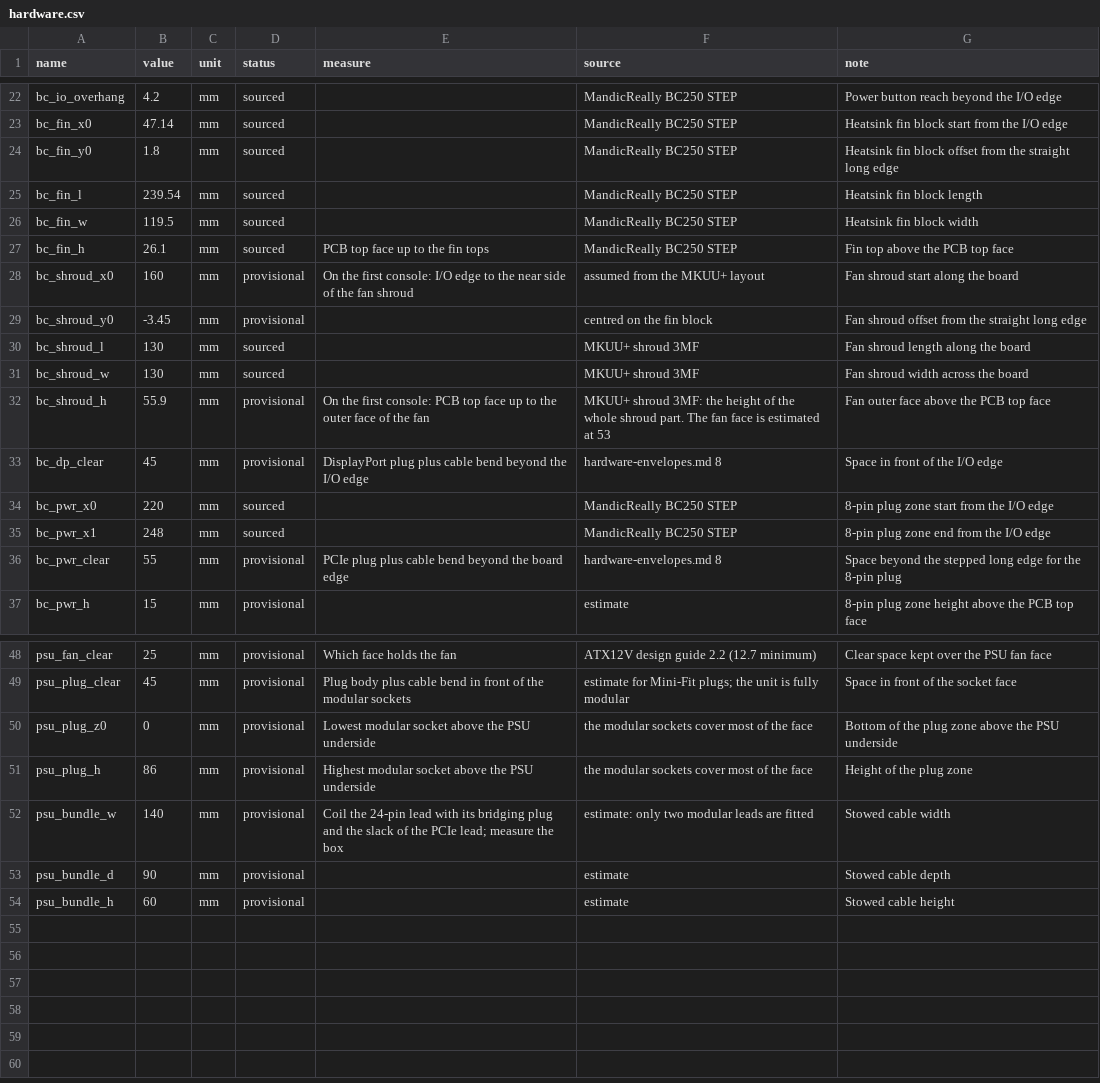
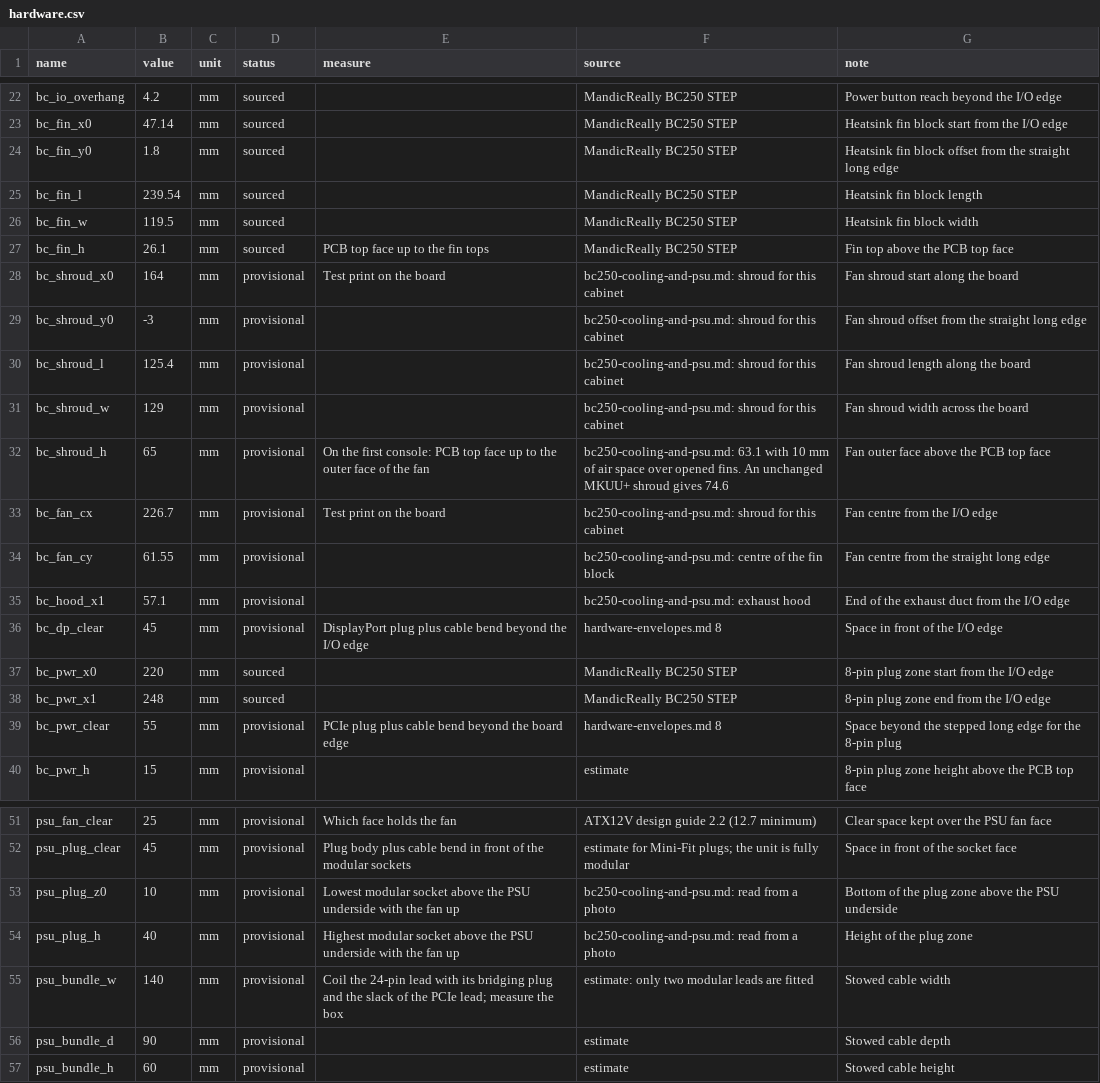
Before and after one commit to rpollard00/candybar, a CSV file: cad/params/hardware.csv, drawn as a sheet; only a part is shown, gaps mark what is left out.

Commit message:
fix(cad): correct the mirrored BC-250 and move the hot air vent to the rear door
The board was a mirror image. The board notes measure across the board
from the straight long edge, and the model used that value in a frame
that points the other way. The board now stands on its straight long
edge with the power connector edge on top.

The fan shroud has the numbers of a shroud for this cabinet: fan face
65 mm above the board, fan center 226.7 mm from the I/O edge. The fan
vent follows the fan center. The hot air vent is in the rear wall at
the I/O end, over a new exhaust duct zone, and the left side wall has
no vent. The plug zone of the power supply covers the lower sockets
only. The screen center rows use the center of the lit image.

cad/test.sh runs 88 tests.

```diff
--- a/cad/params/hardware.csv
+++ b/cad/params/hardware.csv
@@ -27,7 +27,10 @@ bc_fin_w,119.5,mm,sourced,,MandicReally BC250 STEP,Heatsink fin block width
 bc_fin_h,26.1,mm,sourced,PCB top face up to the fin tops,MandicReally BC250 STEP,Fin top above the PCB top face
-bc_shroud_x0,160,mm,provisional,"On the first console: I/O edge to the near side of the fan shroud",assumed from the MKUU+ layout,Fan shroud start along the board
-bc_shroud_y0,-3.45,mm,provisional,,centred on the fin block,Fan shroud offset from the straight long edge
-bc_shroud_l,130,mm,sourced,,MKUU+ shroud 3MF,Fan shroud length along the board
-bc_shroud_w,130,mm,sourced,,MKUU+ shroud 3MF,Fan shroud width across the board
-bc_shroud_h,55.9,mm,provisional,"On the first console: PCB top face up to the outer face of the fan","MKUU+ shroud 3MF: the height of the whole shroud part. The fan face is estimated at 53",Fan outer face above the PCB top face
+bc_shroud_x0,164,mm,provisional,Test print on the board,bc250-cooling-and-psu.md: shroud for this cabinet,Fan shroud start along the board
+bc_shroud_y0,-3,mm,provisional,,bc250-cooling-and-psu.md: shroud for this cabinet,Fan shroud offset from the straight long edge
+bc_shroud_l,125.4,mm,provisional,,bc250-cooling-and-psu.md: shroud for this cabinet,Fan shroud length along the board
+bc_shroud_w,129,mm,provisional,,bc250-cooling-and-psu.md: shroud for this cabinet,Fan shroud width across the board
+bc_shroud_h,65,mm,provisional,"On the first console: PCB top face up to the outer face of the fan","bc250-cooling-and-psu.md: 63.1 with 10 mm of air space over opened fins. An unchanged MKUU+ shroud gives 74.6",Fan outer face above the PCB top face
+bc_fan_cx,226.7,mm,provisional,Test print on the board,bc250-cooling-and-psu.md: shroud for this cabinet,Fan centre from the I/O edge
+bc_fan_cy,61.55,mm,provisional,,bc250-cooling-and-psu.md: centre of the fin block,Fan centre from the straight long edge
+bc_hood_x1,57.1,mm,provisional,,bc250-cooling-and-psu.md: exhaust hood,End of the exhaust duct from the I/O edge
 bc_dp_clear,45,mm,provisional,DisplayPort plug plus cable bend beyond the I/O edge,hardware-envelopes.md 8,Space in front of the I/O edge
@@ -49,4 +52,4 @@ psu_fan_clear,25,mm,provisional,Which face holds the fan,ATX12V design guide 2.2
 psu_plug_clear,45,mm,provisional,Plug body plus cable bend in front of the modular sockets,estimate for Mini-Fit plugs; the unit is fully modular,Space in front of the socket face
-psu_plug_z0,0,mm,provisional,Lowest modular socket above the PSU underside,the modular sockets cover most of the face,Bottom of the plug zone above the PSU underside
-psu_plug_h,86,mm,provisional,Highest modular socket above the PSU underside,the modular sockets cover most of the face,Height of the plug zone
+psu_plug_z0,10,mm,provisional,Lowest modular socket above the PSU underside with the fan up,bc250-cooling-and-psu.md: read from a photo,Bottom of the plug zone above the PSU underside
+psu_plug_h,40,mm,provisional,Highest modular socket above the PSU underside with the fan up,bc250-cooling-and-psu.md: read from a photo,Height of the plug zone
 psu_bundle_w,140,mm,provisional,Coil the 24-pin lead with its bridging plug and the slack of the PCIe lead; measure the box,estimate: only two modular leads are fitted,Stowed cable width
```
Also changed, not shown: cad/params/cabinet.csv, 4 other files.
